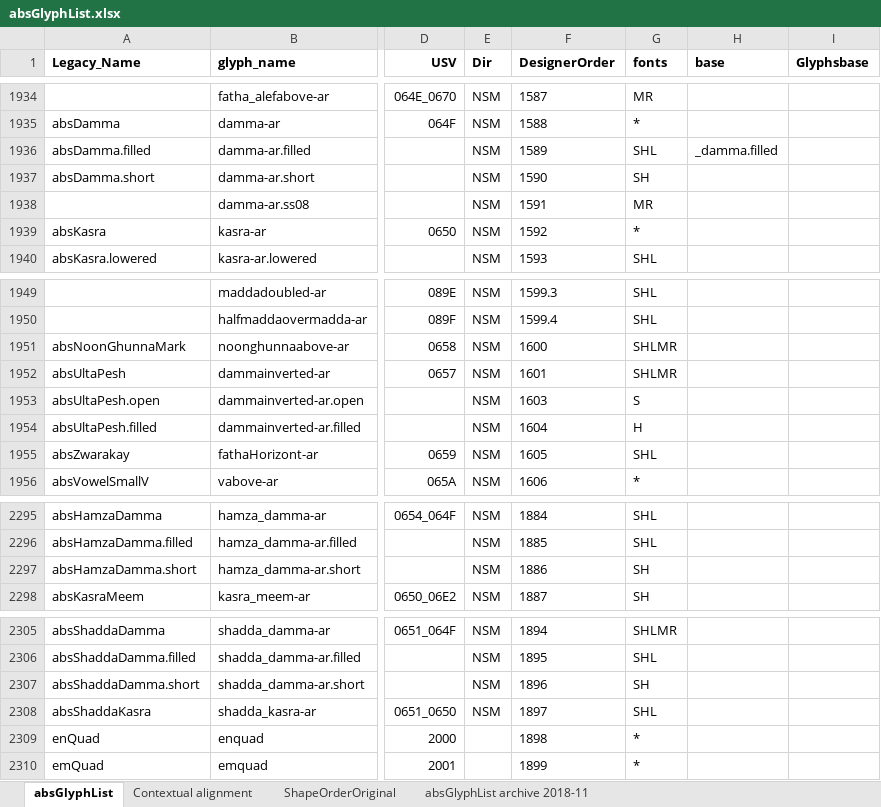
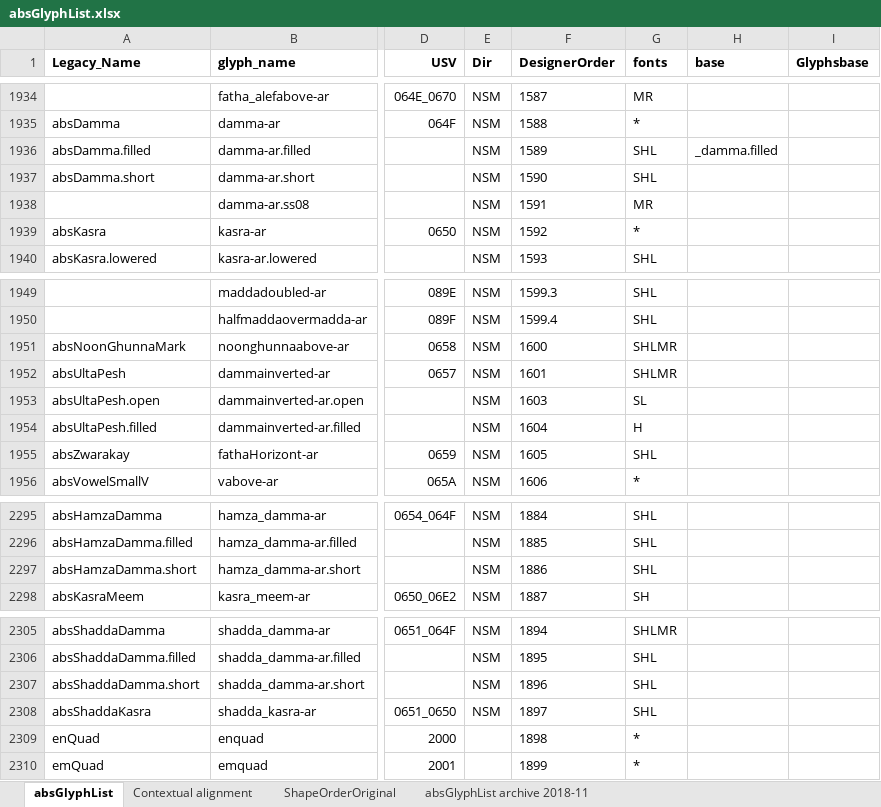
Before and after one commit to silnrsi/font-arab-tools, an Excel workbook: absGlyphList/absGlyphList.xlsx, sheet absGlyphList, drawn as a sheet; only a part is shown, gaps mark what is left out; values as stored, in another font and other column widths than the file's, no borders; charts and pictures not drawn; the diff names each change by its address in the sheet, - before the commit and + after, or states it on an @@ line.

Commit message:
Add Lateef to some of the glyphs needed for implementing the WLF language.

```diff
--- a/absGlyphList/absGlyphList.xlsx (sheet absGlyphList)
+++ b/absGlyphList/absGlyphList.xlsx (sheet absGlyphList)
-G1937 (fonts): SH
+G1937 (fonts): SHL
-G1953 (fonts): S
+G1953 (fonts): SL
-G2297 (fonts): SH
+G2297 (fonts): SHL
-G2307 (fonts): SH
+G2307 (fonts): SHL
```
Also changed, not shown: 1 other file.
